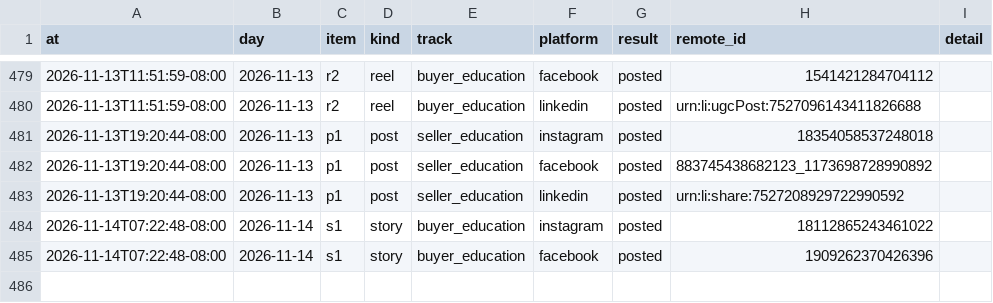
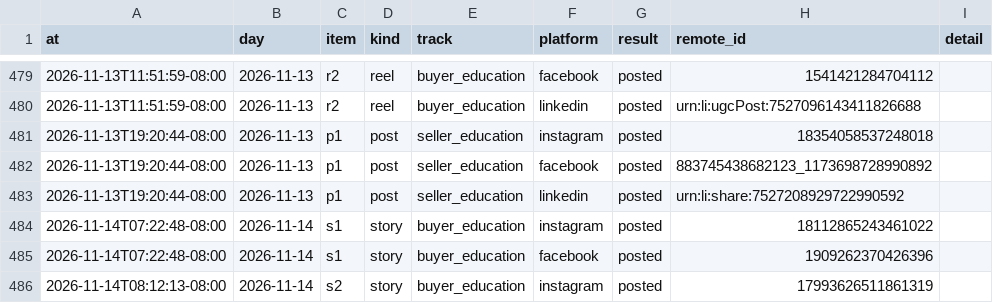
Before and after one commit to memorialdinh/memo-social-bot, a CSV file: data/publish_log.csv, drawn as a sheet; only a part is shown, gaps mark what is left out.

Commit message:
bot: published

```diff
--- a/data/publish_log.csv
+++ b/data/publish_log.csv
@@ -485 +485,2 @@ at,day,item,kind,track,platform,result,remote_id,detail
 2026-11-14T07:22:48-08:00,2026-11-14,s1,story,buyer_education,facebook,posted,1909262370426396,
+2026-11-14T08:12:13-08:00,2026-11-14,s2,story,buyer_education,instagram,posted,17993626511861319,
```
Also changed, not shown: 1 other file.
